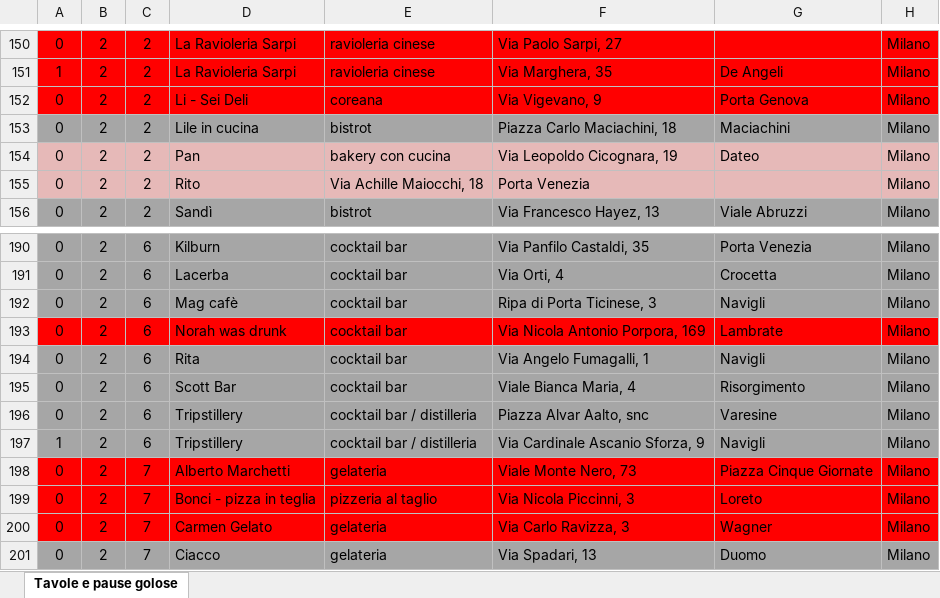
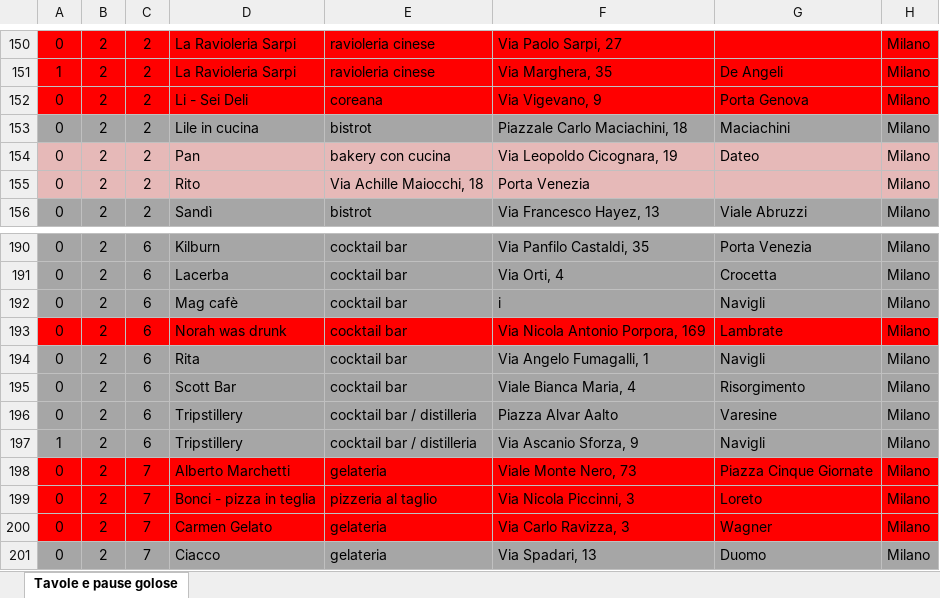
Before and after one commit to pecoraneraeditore/pne-verifica-guide, an Excel workbook: Milano_2027.xlsx, sheet Tavole e pause golose, drawn as a sheet; only a part is shown, gaps mark what is left out; values as stored, in another font and other column widths than the file's, no borders; the diff names each change by its address in the sheet, - before the commit and + after, or states it on an @@ line.

```diff
--- a/Milano_2027.xlsx (sheet Tavole e pause golose)
+++ b/Milano_2027.xlsx (sheet Tavole e pause golose)
-F153: Piazza Carlo Maciachini, 18
+F153: Piazzale Carlo Maciachini, 18
-F192: Ripa di Porta Ticinese, 3
+F192: i
-F196: Piazza Alvar Aalto, snc
+F196: Piazza Alvar Aalto
-F197: Via Cardinale Ascanio Sforza, 9
+F197: Via Ascanio Sforza, 9
```
Also changed, not shown: Roma_2027.xlsx, Torino_2027.xlsx, 4 other files.
